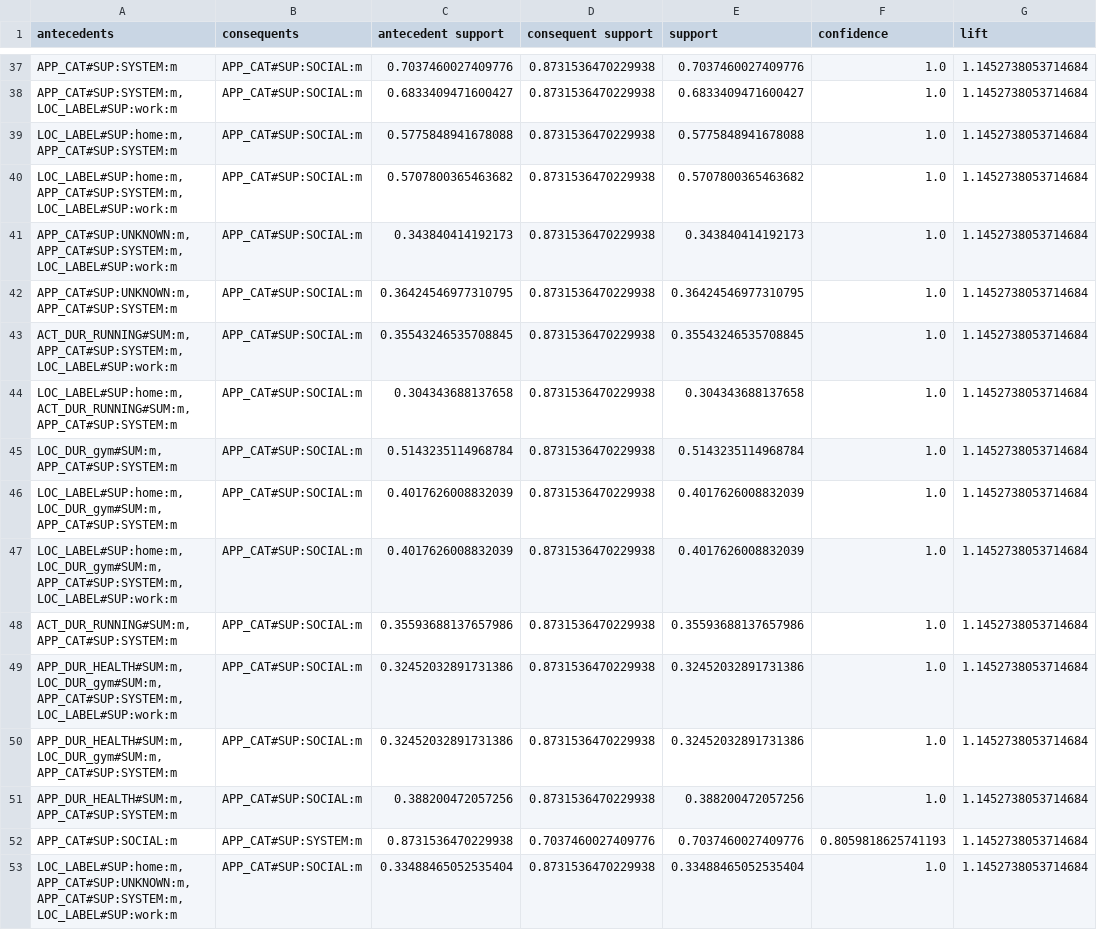
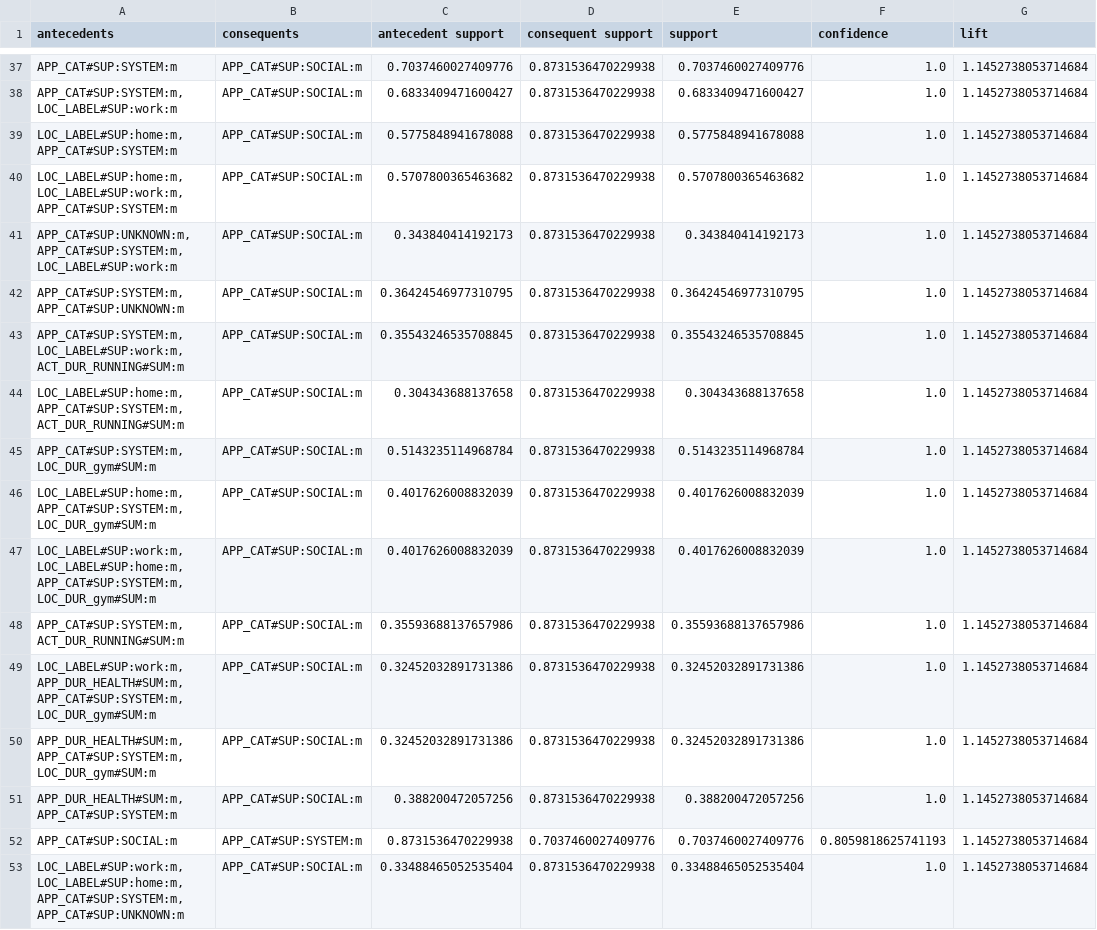
Before and after one commit to Kaist-ICLab/CausalCFF, a CSV file: Results/top_diverse_rules.csv, drawn as a sheet; only a part is shown, gaps mark what is left out; the diff covers the shown part only; the diff names each change by its address in the sheet, - before the commit and + after, or states it on an @@ line.

```diff
--- a/Results/top_diverse_rules.csv
+++ b/Results/top_diverse_rules.csv
-A40 (antecedents): LOC_LABEL#SUP:home:m, APP_CAT#SUP:SYSTEM:m, LOC_LABEL#SUP:work:m
+A40 (antecedents): LOC_LABEL#SUP:home:m, LOC_LABEL#SUP:work:m, APP_CAT#SUP:SYSTEM:m
-A42 (antecedents): APP_CAT#SUP:UNKNOWN:m, APP_CAT#SUP:SYSTEM:m
+A42 (antecedents): APP_CAT#SUP:SYSTEM:m, APP_CAT#SUP:UNKNOWN:m
-A43 (antecedents): ACT_DUR_RUNNING#SUM:m, APP_CAT#SUP:SYSTEM:m, LOC_LABEL#SUP:work:m
+A43 (antecedents): APP_CAT#SUP:SYSTEM:m, LOC_LABEL#SUP:work:m, ACT_DUR_RUNNING#SUM:m
-A44 (antecedents): LOC_LABEL#SUP:home:m, ACT_DUR_RUNNING#SUM:m, APP_CAT#SUP:SYSTEM:m
+A44 (antecedents): LOC_LABEL#SUP:home:m, APP_CAT#SUP:SYSTEM:m, ACT_DUR_RUNNING#SUM:m
-A45 (antecedents): LOC_DUR_gym#SUM:m, APP_CAT#SUP:SYSTEM:m
+A45 (antecedents): APP_CAT#SUP:SYSTEM:m, LOC_DUR_gym#SUM:m
-A46 (antecedents): LOC_LABEL#SUP:home:m, LOC_DUR_gym#SUM:m, APP_CAT#SUP:SYSTEM:m
+A46 (antecedents): LOC_LABEL#SUP:home:m, APP_CAT#SUP:SYSTEM:m, LOC_DUR_gym#SUM:m
-A47 (antecedents): LOC_LABEL#SUP:home:m, LOC_DUR_gym#SUM:m, APP_CAT#SUP:SYSTEM:m, LOC_LABEL#SUP:work:m
+A47 (antecedents): LOC_LABEL#SUP:work:m, LOC_LABEL#SUP:home:m, APP_CAT#SUP:SYSTEM:m, LOC_DUR_gym#SUM:m
-A48 (antecedents): ACT_DUR_RUNNING#SUM:m, APP_CAT#SUP:SYSTEM:m
+A48 (antecedents): APP_CAT#SUP:SYSTEM:m, ACT_DUR_RUNNING#SUM:m
-A49 (antecedents): APP_DUR_HEALTH#SUM:m, LOC_DUR_gym#SUM:m, APP_CAT#SUP:SYSTEM:m, LOC_LABEL#SUP:work:m
+A49 (antecedents): LOC_LABEL#SUP:work:m, APP_DUR_HEALTH#SUM:m, APP_CAT#SUP:SYSTEM:m, LOC_DUR_gym#SUM:m
-A50 (antecedents): APP_DUR_HEALTH#SUM:m, LOC_DUR_gym#SUM:m, APP_CAT#SUP:SYSTEM:m
+A50 (antecedents): APP_DUR_HEALTH#SUM:m, APP_CAT#SUP:SYSTEM:m, LOC_DUR_gym#SUM:m
-A53 (antecedents): LOC_LABEL#SUP:home:m, APP_CAT#SUP:UNKNOWN:m, APP_CAT#SUP:SYSTEM:m, LOC_LABEL#SUP:work:m
+A53 (antecedents): LOC_LABEL#SUP:work:m, LOC_LABEL#SUP:home:m, APP_CAT#SUP:SYSTEM:m, APP_CAT#SUP:UNKNOWN:m
```
Also changed, not shown: 55 edited cells elsewhere in this file, Features/selected_features.csv, Results/top_rules_with_lift.csv, 3 other files.
